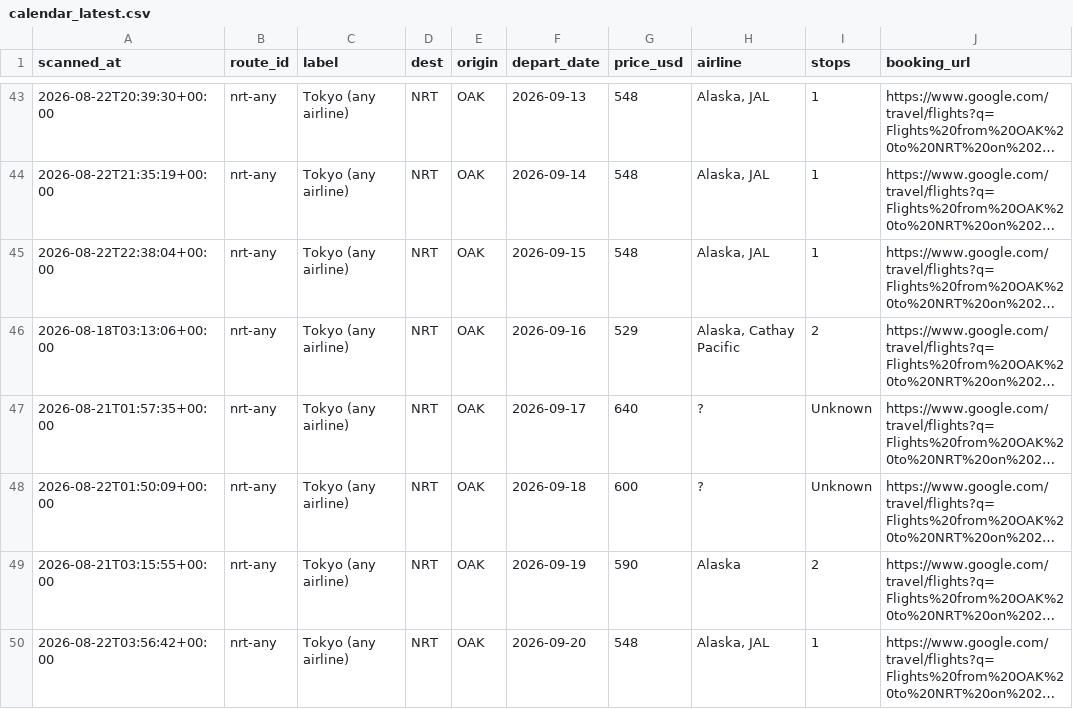
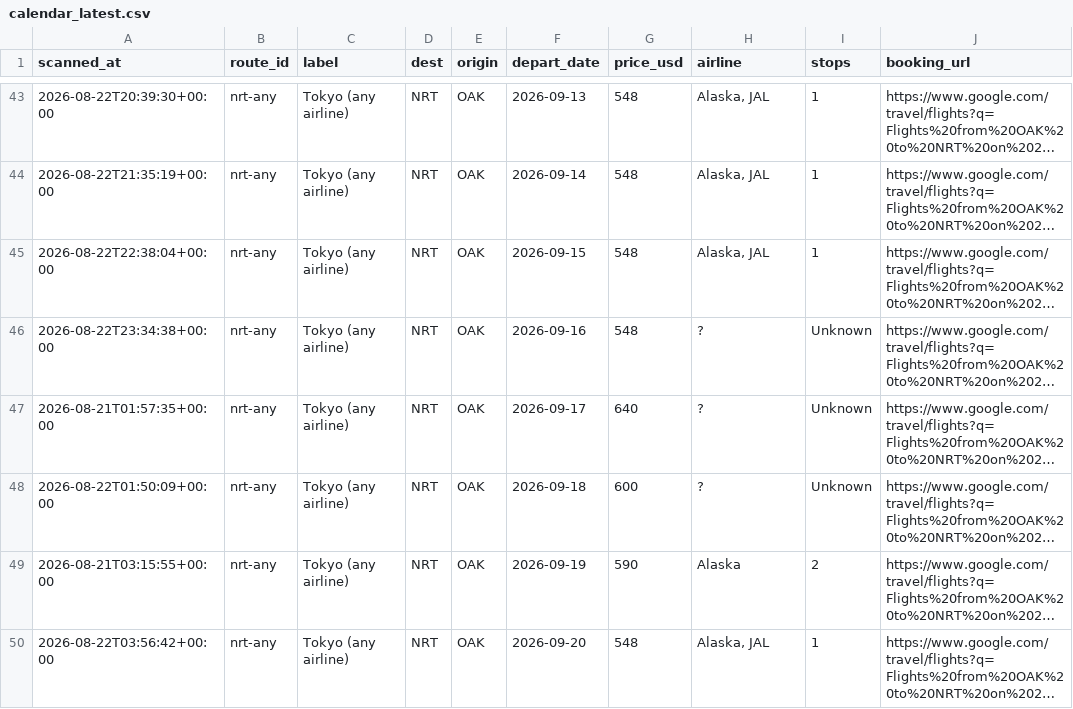
Before and after one commit to vanqd3216-dev/fare-tracker, a CSV file: calendar_latest.csv, drawn as a sheet; only a part is shown, gaps mark what is left out; long unchanged cells end in …; the diff covers the shown part only; the diff names each change by its address in the sheet, - before the commit and + after, or states it on an @@ line.

```diff
--- a/calendar_latest.csv
+++ b/calendar_latest.csv
-A46 (scanned_at): 2026-08-18T03:13:06+00:00
+A46 (scanned_at): 2026-08-22T23:34:38+00:00
-G46 (price_usd): 529
+G46 (price_usd): 548
-H46 (airline): Alaska, Cathay Pacific
+H46 (airline): ?
-I46 (stops): 2
+I46 (stops): Unknown
```
Also changed, not shown: 1 added row and 174 edited cells elsewhere in this file.
